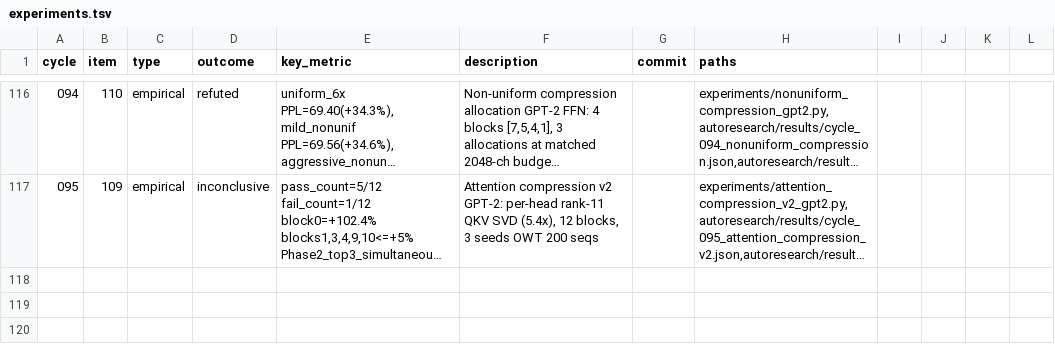
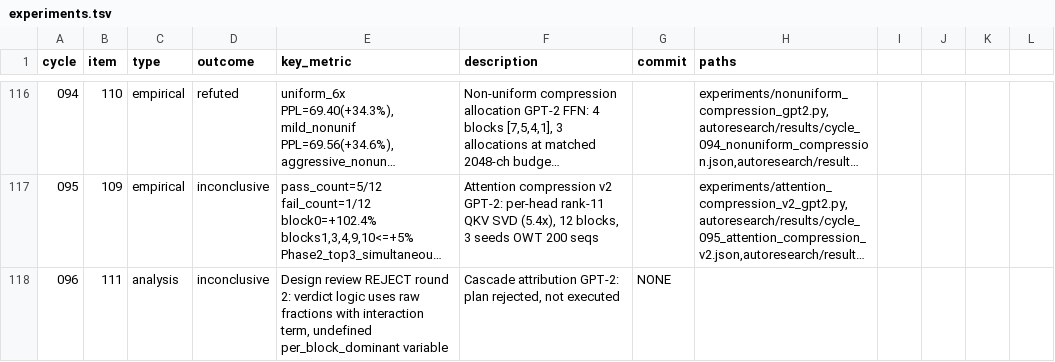
Before and after one commit to mihaibujanca/quant_aware_training, a TSV file: autoresearch/logs/experiments.tsv, drawn as a sheet; only a part is shown, gaps mark what is left out; long unchanged cells end in …; the diff names each change by its address in the sheet, - before the commit and + after, or states it on an @@ line.

```diff
--- a/autoresearch/logs/experiments.tsv
+++ b/autoresearch/logs/experiments.tsv
+row 118: 096 | 111 | analysis | inconclusive | Design review REJECT round 2: verdict logic uses raw fractions with interaction term, undefined per_block_dominant variable | Cascade attribution GPT-2: plan rejected, not executed | NONE
```
Also changed, not shown: 6 other files.
